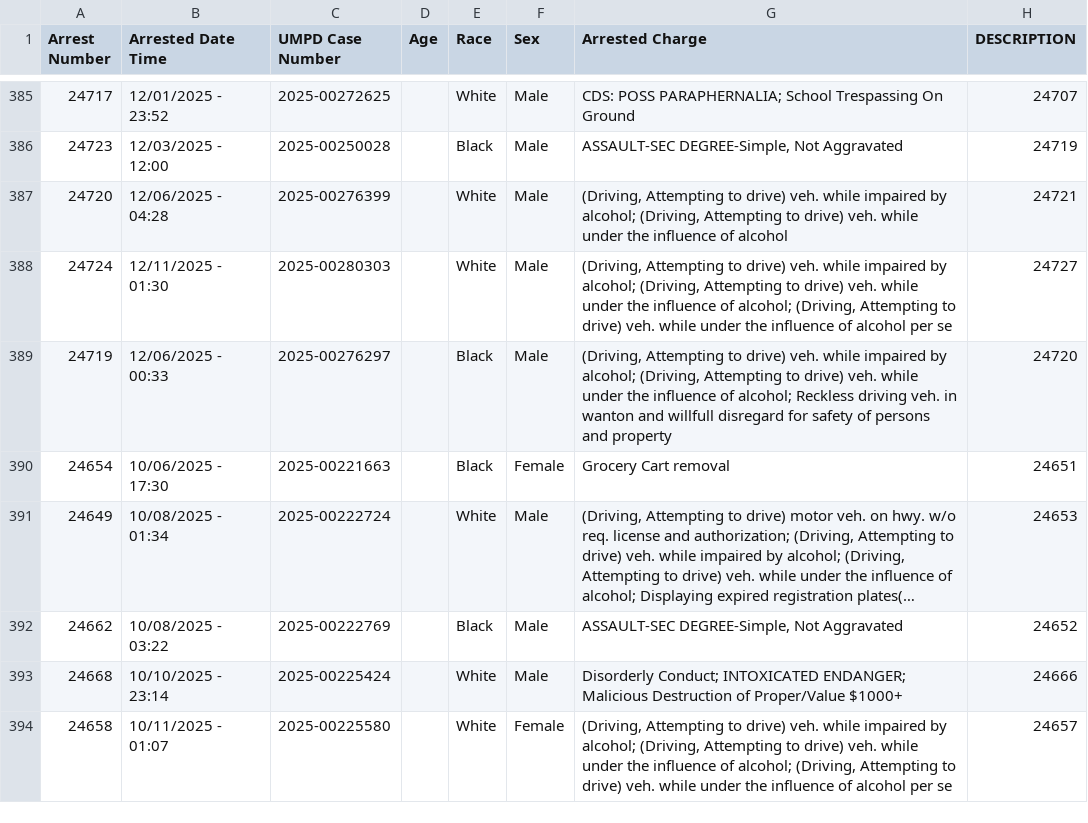
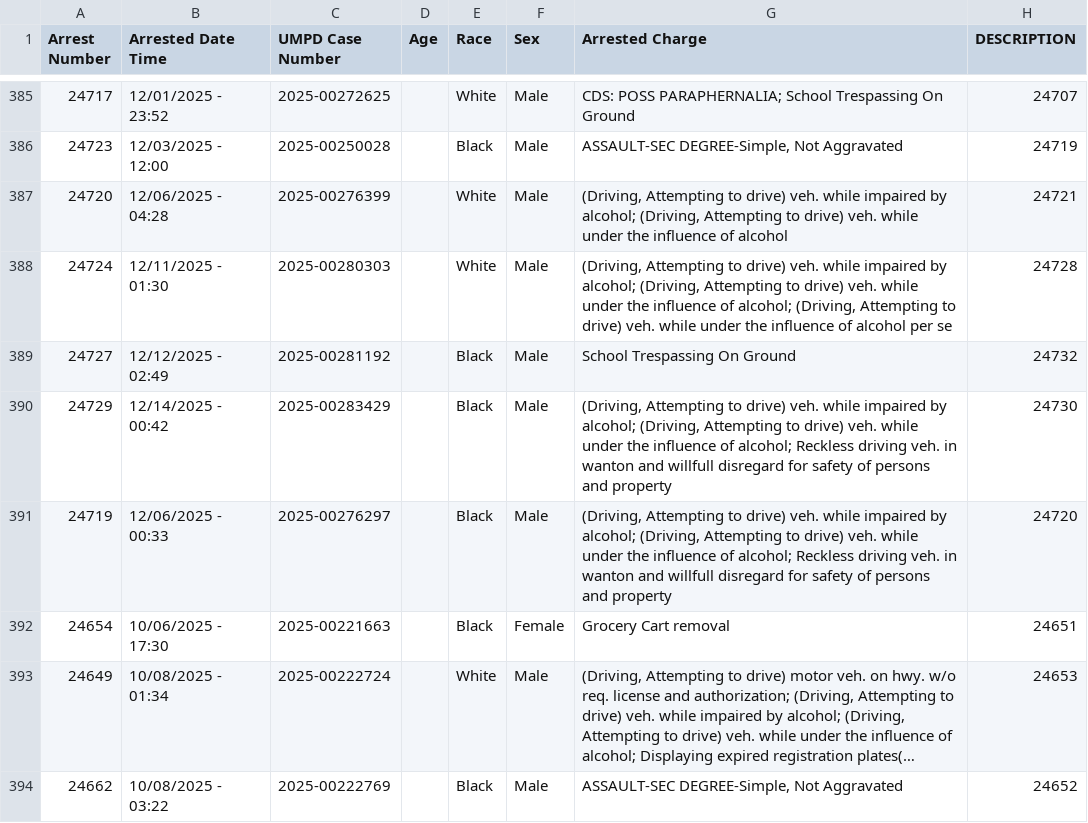
Before and after one commit to dwillis/umpd-logs, a CSV file: data/all-police-arrests.csv, drawn as a sheet; only a part is shown, gaps mark what is left out; the shorter side is filled out with more unchanged rows; long unchanged cells end in ….

```diff
--- a/data/all-police-arrests.csv
+++ b/data/all-police-arrests.csv
@@ -387,3 +387,5 @@ Arrest Number,Arrested Date Time,UMPD Case Number,Age,Race,Sex,Arrested Charge,D
 24720,12/06/2025 - 04:28,2025-00276399,,White,Male,"(Driving, Attempting to drive) veh. while impaired by alcohol; (Driving, Attempting to drive) veh. while under the influence of alcohol",24721
-24724,12/11/2025 - 01:30,2025-00280303,,White,Male,"(Driving, Attempting to drive) veh. while impaired by alcohol; (Driving, Attempting to drive) veh. while under the influence of alcohol; (Driving, Attempting to drive) veh. while under the influence of alcohol per se",24727
+24724,12/11/2025 - 01:30,2025-00280303,,White,Male,"(Driving, Attempting to drive) veh. while impaired by alcohol; (Driving, Attempting to drive) veh. while under the influence of alcohol; (Driving, Attempting to drive) veh. while under the influence of alcohol per se",24728
+24727,12/12/2025 - 02:49,2025-00281192,,Black,Male,School Trespassing On Ground,24732
+24729,12/14/2025 - 00:42,2025-00283429,,Black,Male,"(Driving, Attempting to drive) veh. while impaired by alcohol; (Driving, Attempting to drive) veh. while under the influence of alcohol; Reckless driving veh. in wanton and willfull disregard for safety of persons and property",24730
 24719,12/06/2025 - 00:33,2025-00276297,,Black,Male,"(Driving, Attempting to drive) veh. while impaired by alcohol; (Driving, Attempting to drive) veh. while under the influence of alcohol; Reckless driving veh. in wanton and willfull disregard for safety of persons and property",24720
```
Also changed, not shown: 2 other files.
